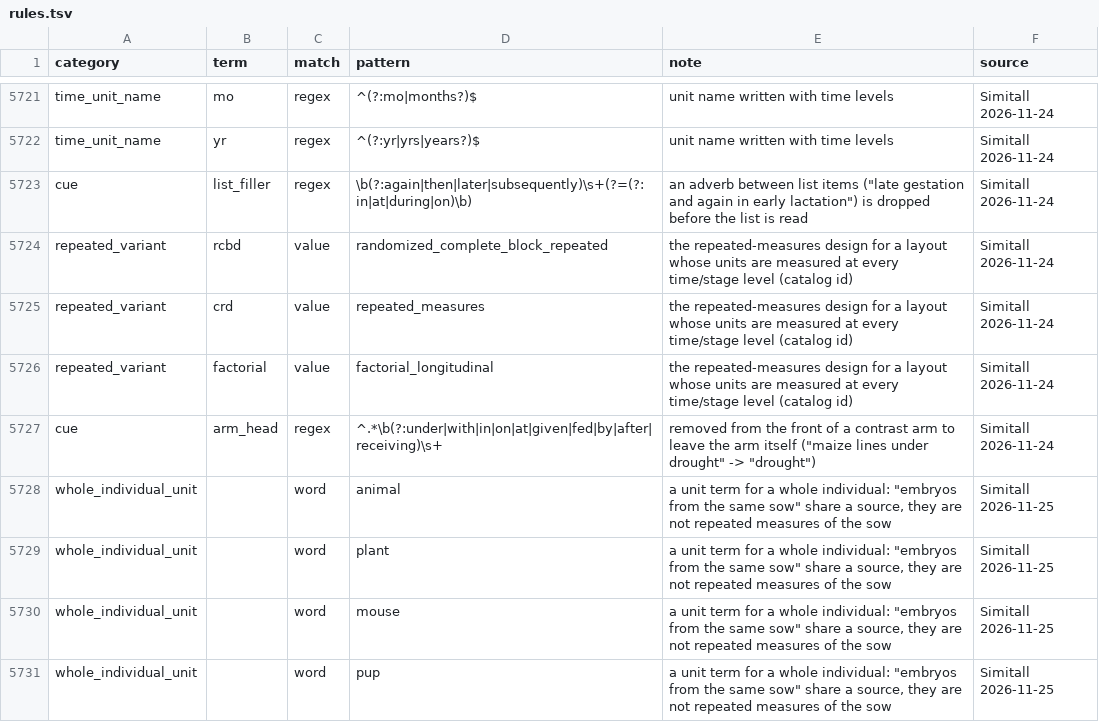
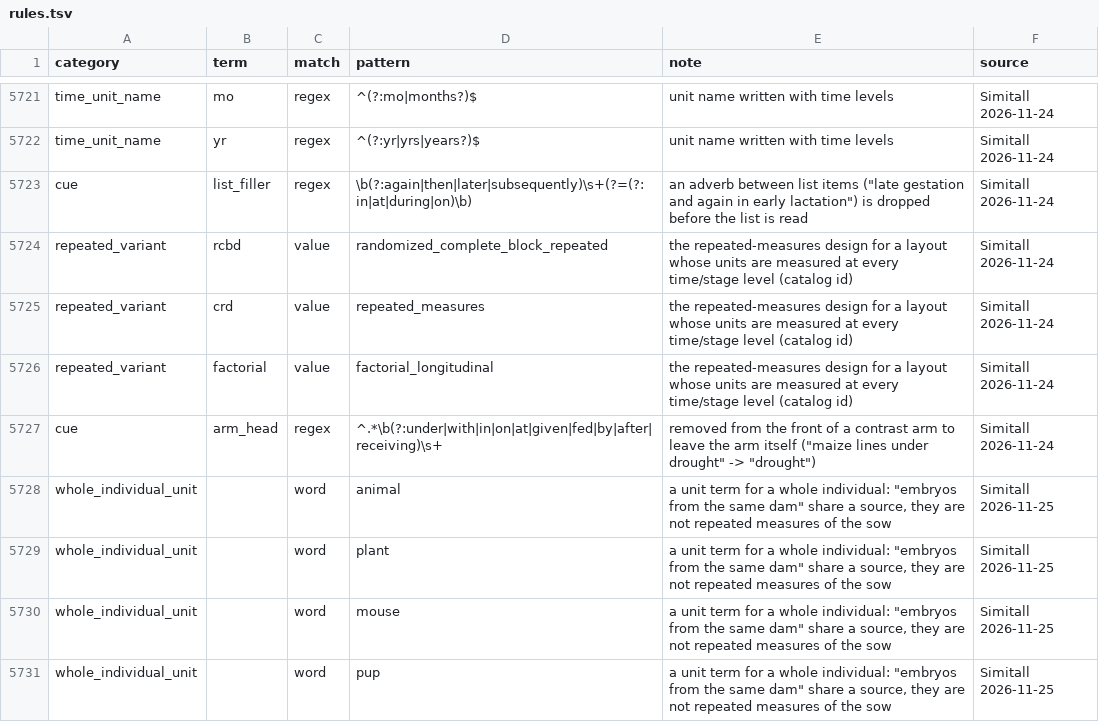
Before and after one commit to nirwan1265/BioDesignGPT, a TSV file: inst/agent/rules.tsv, drawn as a sheet; only a part is shown, gaps mark what is left out; the diff covers the shown part only.

```diff
--- a/inst/agent/rules.tsv
+++ b/inst/agent/rules.tsv
@@ -5727,5 +5727,5 @@ repeated_variant	factorial	value	factorial_longitudinal	the repeated-measures de
 cue	arm_head	regex	^.*\b(?:under|with|in|on|at|given|fed|by|after|receiving)\s+	removed from the front of a contrast arm to leave the arm itself ("maize lines under drought" -> "drought")	Simitall 2026-11-24
-whole_individual_unit		word	animal	a unit term for a whole individual: "embryos from the same sow" share a source, they are not repeated measures of the sow	Simitall 2026-11-25
-whole_individual_unit		word	plant	a unit term for a whole individual: "embryos from the same sow" share a source, they are not repeated measures of the sow	Simitall 2026-11-25
-whole_individual_unit		word	mouse	a unit term for a whole individual: "embryos from the same sow" share a source, they are not repeated measures of the sow	Simitall 2026-11-25
-whole_individual_unit		word	pup	a unit term for a whole individual: "embryos from the same sow" share a source, they are not repeated measures of the sow	Simitall 2026-11-25
+whole_individual_unit		word	animal	a unit term for a whole individual: "embryos from the same dam" share a source, they are not repeated measures of the sow	Simitall 2026-11-25
+whole_individual_unit		word	plant	a unit term for a whole individual: "embryos from the same dam" share a source, they are not repeated measures of the sow	Simitall 2026-11-25
+whole_individual_unit		word	mouse	a unit term for a whole individual: "embryos from the same dam" share a source, they are not repeated measures of the sow	Simitall 2026-11-25
+whole_individual_unit		word	pup	a unit term for a whole individual: "embryos from the same dam" share a source, they are not repeated measures of the sow	Simitall 2026-11-25
```
Also changed, not shown: 3 added rows and 5 edited cells elsewhere in this file, 2 other files.
